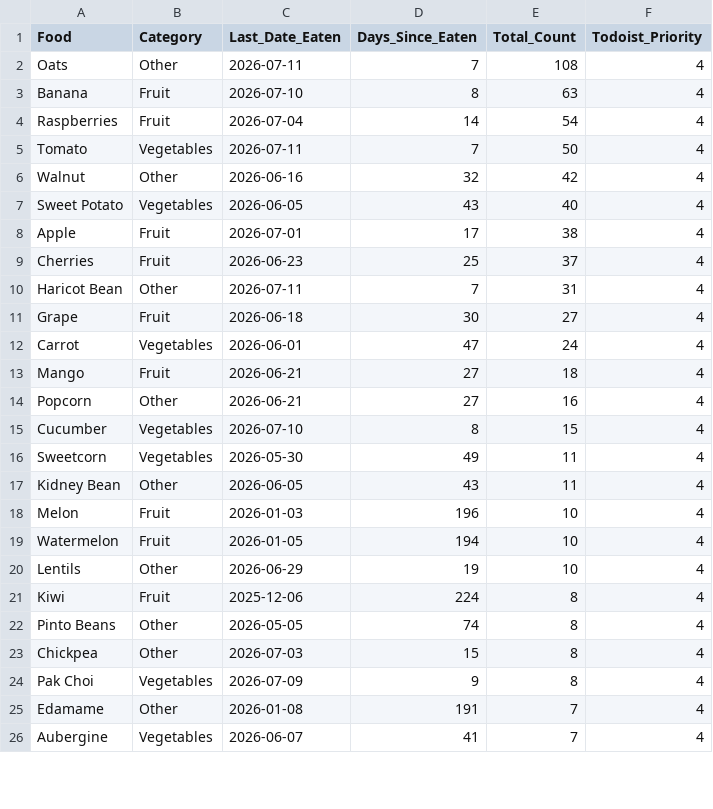
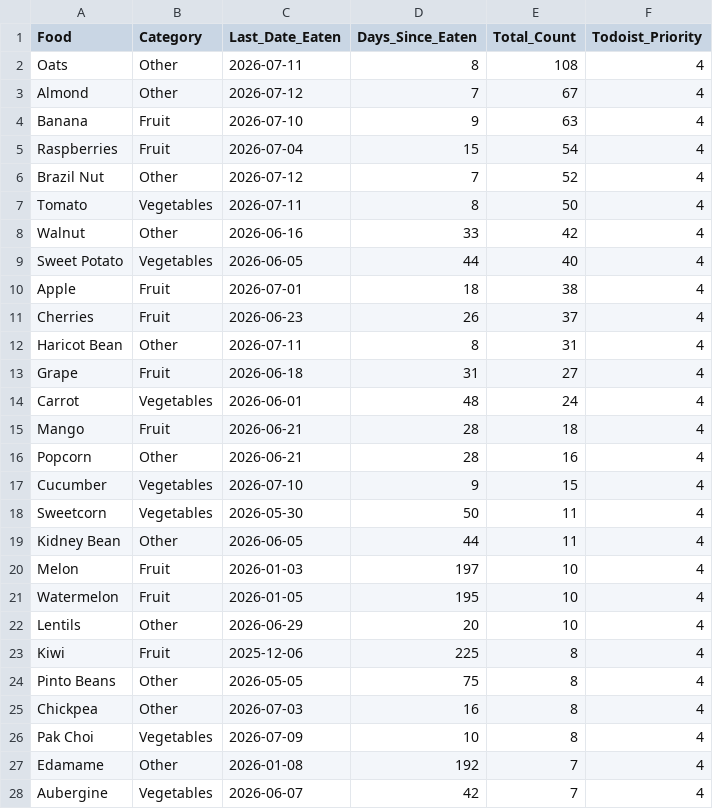
Before and after one commit to JevonDaffyd/python-food-tracker, a CSV file: food_reference.csv, drawn as a sheet; only a part is shown; the diff covers the shown part only.

```diff
--- a/food_reference.csv
+++ b/food_reference.csv
@@ -1,26 +1,28 @@
 Food,Category,Last_Date_Eaten,Days_Since_Eaten,Total_Count,Todoist_Priority
-Oats,Other,2026-07-11,7,108,4
-Banana,Fruit,2026-07-10,8,63,4
-Raspberries,Fruit,2026-07-04,14,54,4
-Tomato,Vegetables,2026-07-11,7,50,4
-Walnut,Other,2026-06-16,32,42,4
-Sweet Potato,Vegetables,2026-06-05,43,40,4
-Apple,Fruit,2026-07-01,17,38,4
-Cherries,Fruit,2026-06-23,25,37,4
-Haricot Bean,Other,2026-07-11,7,31,4
-Grape,Fruit,2026-06-18,30,27,4
-Carrot,Vegetables,2026-06-01,47,24,4
-Mango,Fruit,2026-06-21,27,18,4
-Popcorn,Other,2026-06-21,27,16,4
-Cucumber,Vegetables,2026-07-10,8,15,4
-Sweetcorn,Vegetables,2026-05-30,49,11,4
-Kidney Bean,Other,2026-06-05,43,11,4
-Melon,Fruit,2026-01-03,196,10,4
-Watermelon,Fruit,2026-01-05,194,10,4
-Lentils,Other,2026-06-29,19,10,4
-Kiwi,Fruit,2025-12-06,224,8,4
-Pinto Beans,Other,2026-05-05,74,8,4
-Chickpea,Other,2026-07-03,15,8,4
-Pak Choi,Vegetables,2026-07-09,9,8,4
-Edamame,Other,2026-01-08,191,7,4
-Aubergine,Vegetables,2026-06-07,41,7,4
+Oats,Other,2026-07-11,8,108,4
+Almond,Other,2026-07-12,7,67,4
+Banana,Fruit,2026-07-10,9,63,4
+Raspberries,Fruit,2026-07-04,15,54,4
+Brazil Nut,Other,2026-07-12,7,52,4
+Tomato,Vegetables,2026-07-11,8,50,4
+Walnut,Other,2026-06-16,33,42,4
+Sweet Potato,Vegetables,2026-06-05,44,40,4
+Apple,Fruit,2026-07-01,18,38,4
+Cherries,Fruit,2026-06-23,26,37,4
+Haricot Bean,Other,2026-07-11,8,31,4
+Grape,Fruit,2026-06-18,31,27,4
+Carrot,Vegetables,2026-06-01,48,24,4
+Mango,Fruit,2026-06-21,28,18,4
+Popcorn,Other,2026-06-21,28,16,4
+Cucumber,Vegetables,2026-07-10,9,15,4
+Sweetcorn,Vegetables,2026-05-30,50,11,4
+Kidney Bean,Other,2026-06-05,44,11,4
+Melon,Fruit,2026-01-03,197,10,4
+Watermelon,Fruit,2026-01-05,195,10,4
+Lentils,Other,2026-06-29,20,10,4
+Kiwi,Fruit,2025-12-06,225,8,4
+Pinto Beans,Other,2026-05-05,75,8,4
+Chickpea,Other,2026-07-03,16,8,4
+Pak Choi,Vegetables,2026-07-09,10,8,4
+Edamame,Other,2026-01-08,192,7,4
+Aubergine,Vegetables,2026-06-07,42,7,4
```
Also changed, not shown: 8 added rows, 10 removed rows and 48 edited cells elsewhere in this file.
